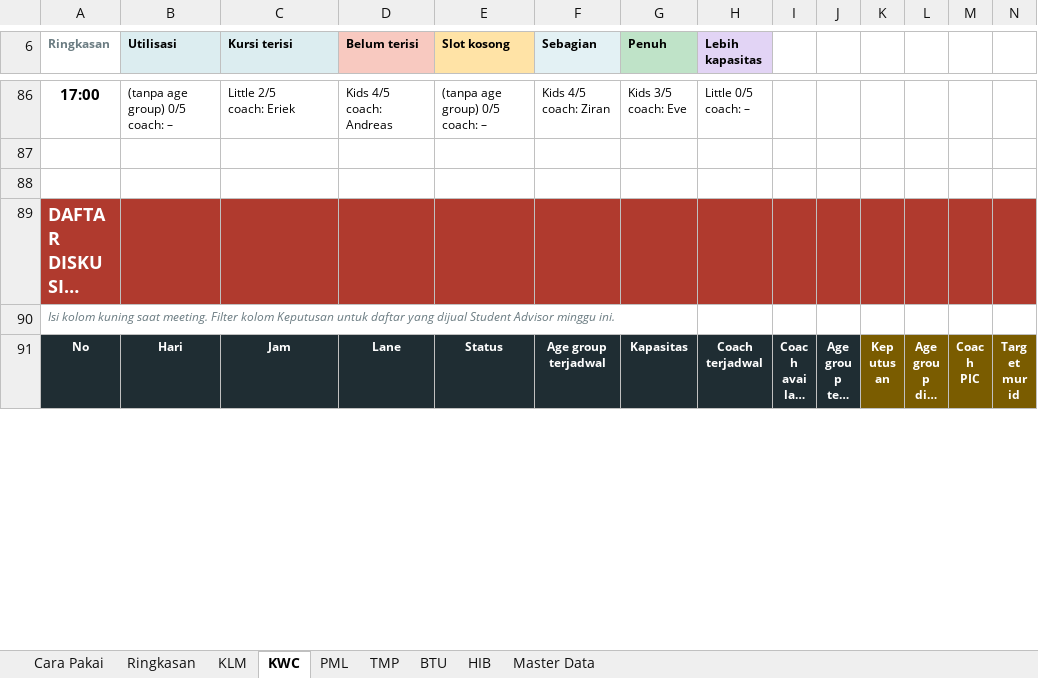
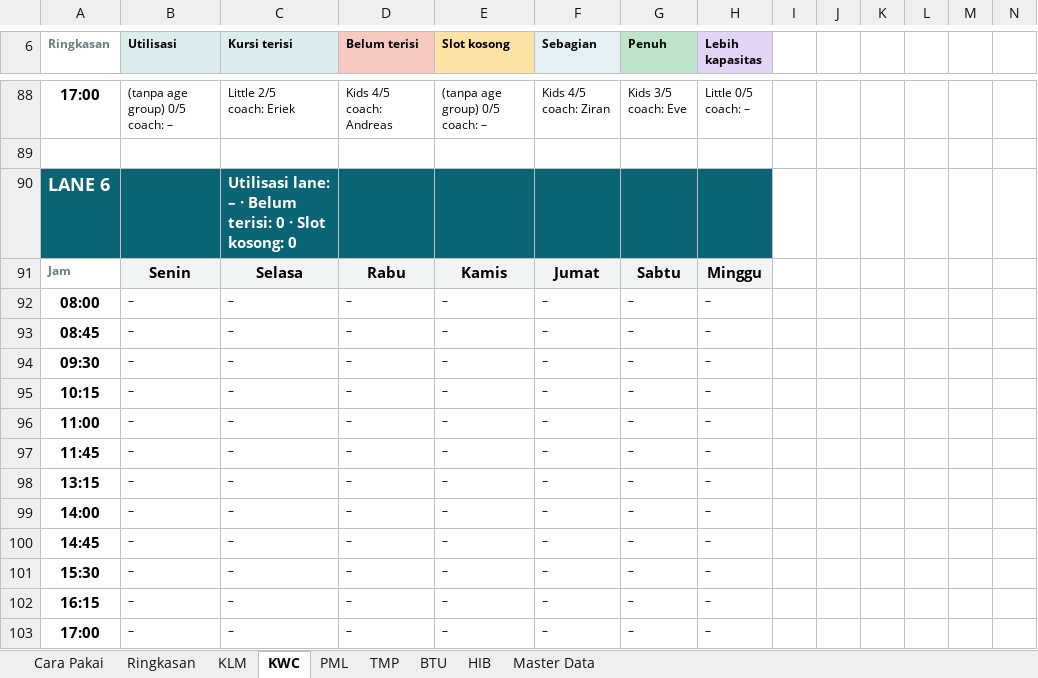
Before and after one commit to mrifqidata-code/Dashboard, an Excel workbook: working-sheet/Slot_Map_Weekly_Meeting_W40.xlsx, sheet KWC, drawn as a sheet; only a part is shown, gaps mark what is left out; the shorter side is filled out with more unchanged rows; long unchanged cells end in …; values as stored, in another font and other column widths than the file's, no borders; charts and pictures and conditional formats not drawn; rows hold the shown columns only; the diff covers the shown part only; the diff names each change by its address in the sheet, - before the commit and + after, or states it on an @@ line.

```diff
--- a/working-sheet/Slot_Map_Weekly_Meeting_W40.xlsx (sheet KWC)
+++ b/working-sheet/Slot_Map_Weekly_Meeting_W40.xlsx (sheet KWC)
+row 90: LANE 6 |  | Utilisasi lane: – · Belum terisi: 0 · Slot kosong: 0
+row 91: Jam | Senin | Selasa | Rabu | Kamis | Jumat | Sabtu | Minggu
+row 92: 08:00 | – | – | – | – | – | – | –
+row 93: 08:45 | – | – | – | – | – | – | –
+row 94: 09:30 | – | – | – | – | – | – | –
+row 95: 10:15 | – | – | – | – | – | – | –
+row 96: 11:00 | – | – | – | – | – | – | –
+row 97: 11:45 | – | – | – | – | – | – | –
+row 98: 13:15 | – | – | – | – | – | – | –
+row 99: 14:00 | – | – | – | – | – | – | –
+row 100: 14:45 | – | – | – | – | – | – | –
+row 101: 15:30 | – | – | – | – | – | – | –
+row 102: 16:15 | – | – | – | – | – | – | –
+row 103: 17:00 | – | – | – | – | – | – | –
```
Also changed, not shown: 14 added rows, 1 removed row, 240 edited cells, cell formats and row numbers in column A elsewhere in this sheet, sheet Master Data, sheet HIB, sheet PML, sheet KLM, sheet BTU, sheet Ringkasan, 1 more sheet, formulas that keep their value, hidden cells, 2 other files.
